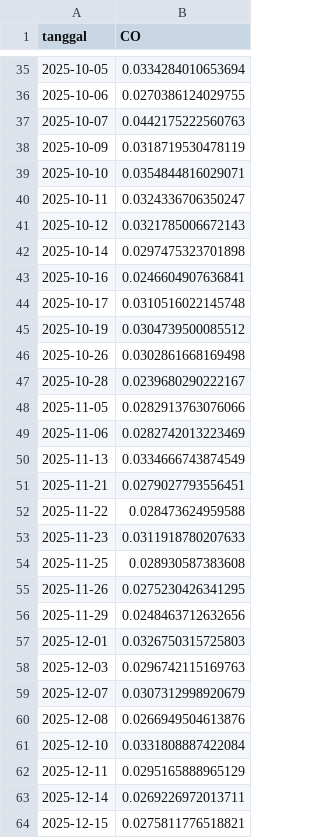
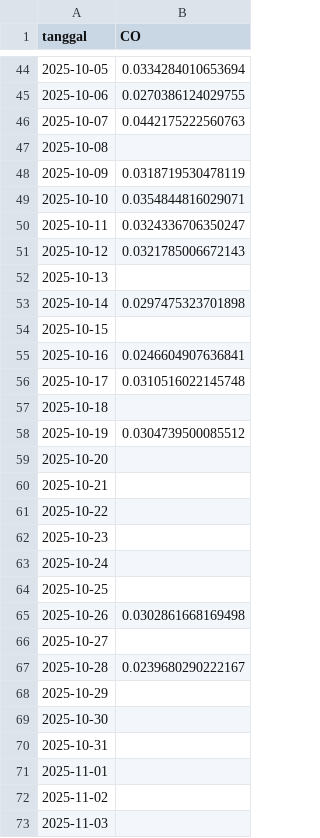
Before and after one commit to SolehMajid/PSD, a CSV file: data/csv/polutan_co_bangkalan.csv, drawn as a sheet; only a part is shown, gaps mark what is left out; the shorter side is filled out with more unchanged rows; the diff covers the shown part only.

```diff
--- a/data/csv/polutan_co_bangkalan.csv
+++ b/data/csv/polutan_co_bangkalan.csv
@@ -37,2 +46,3 @@ tanggal,CO
 2025-10-07,0.0442175222560763
+2025-10-08,
 2025-10-09,0.0318719530478119
@@ -41,7 +51,23 @@ tanggal,CO
 2025-10-12,0.0321785006672143
+2025-10-13,
 2025-10-14,0.0297475323701898
+2025-10-15,
 2025-10-16,0.0246604907636841
 2025-10-17,0.0310516022145748
+2025-10-18,
 2025-10-19,0.0304739500085512
+2025-10-20,
+2025-10-21,
+2025-10-22,
+2025-10-23,
+2025-10-24,
+2025-10-25,
 2025-10-26,0.0302861668169498
+2025-10-27,
 2025-10-28,0.0239680290222167
+2025-10-29,
+2025-10-30,
+2025-10-31,
+2025-11-01,
+2025-11-02,
+2025-11-03,
```
Also changed, not shown: 113 added rows elsewhere in this file, data/csv/polutan_no2_bangkalan.csv, data/csv/polutan_so2_bangkalan.csv, 6 other files.
